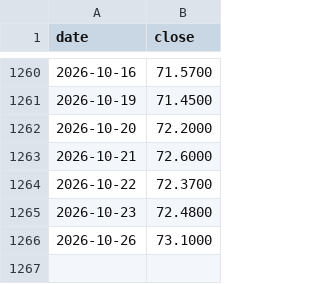
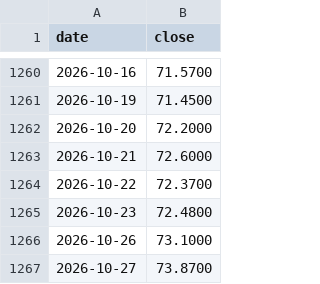
Before and after one commit to DevNomad17/portfolio_tracker, a CSV file: data/prices/R2US.csv, drawn as a sheet; only a part is shown, gaps mark what is left out.

```diff
--- a/data/prices/R2US.csv
+++ b/data/prices/R2US.csv
@@ -1266 +1266,2 @@ date,close
 2026-10-26,73.1000
+2026-10-27,73.8700
```
Also changed, not shown: data/prices/CSSPX.csv, data/prices/SPY4.csv, 2 other files.
